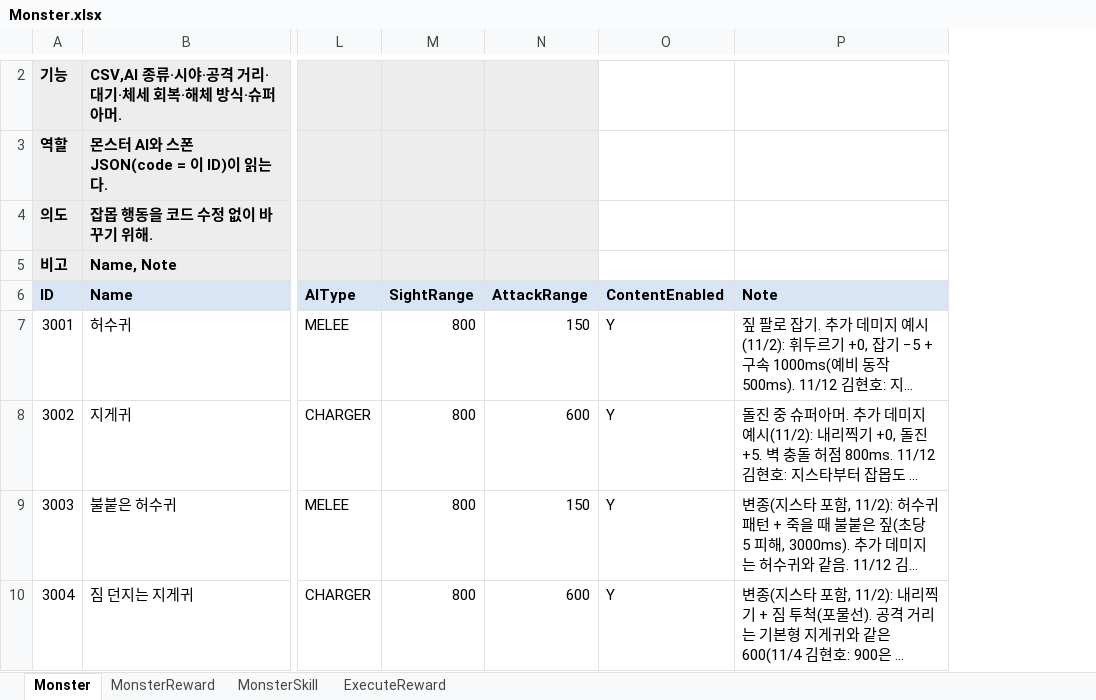
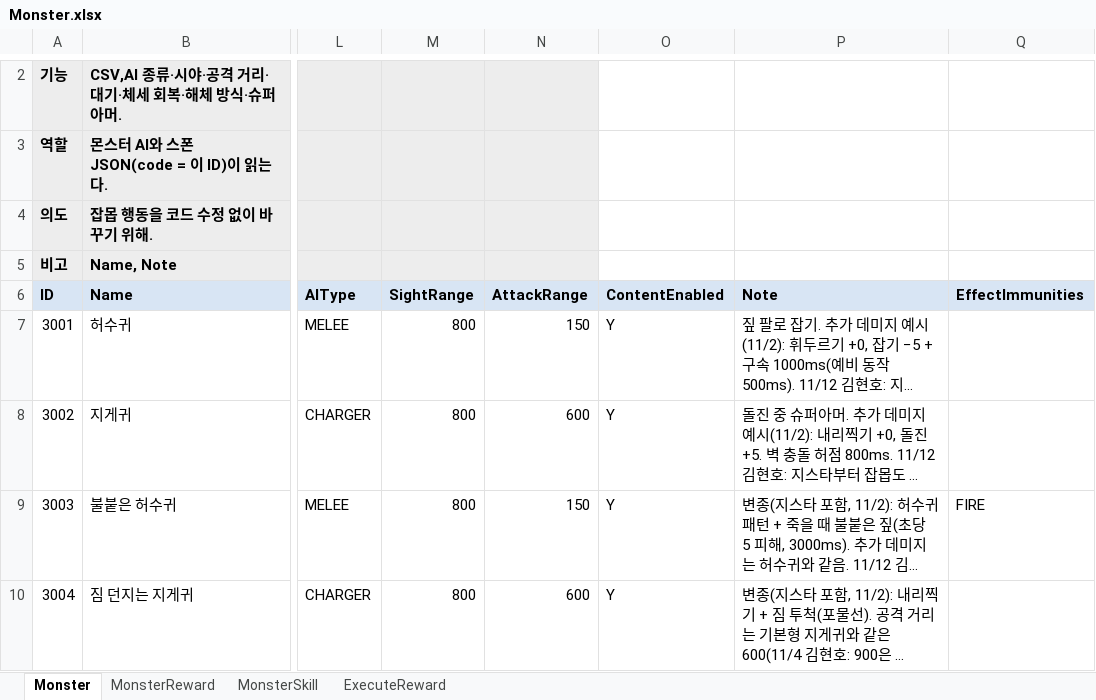
Before and after one commit to hyunho9228-web/DataSheet, an Excel workbook: tables/Monster.xlsx, sheet Monster, drawn as a sheet; only a part is shown, gaps mark what is left out; long unchanged cells end in …; values as stored, in another font and other column widths than the file's, no borders; the diff covers the shown part only; the diff names each change by its address in the sheet, - before the commit and + after, or states it on an @@ line.

```diff
--- a/tables/Monster.xlsx (sheet Monster)
+++ b/tables/Monster.xlsx (sheet Monster)
+column Q (EffectImmunities), row 9: FIRE
```
Also changed, not shown: 1 edited cell elsewhere in this sheet, 17 other files.
